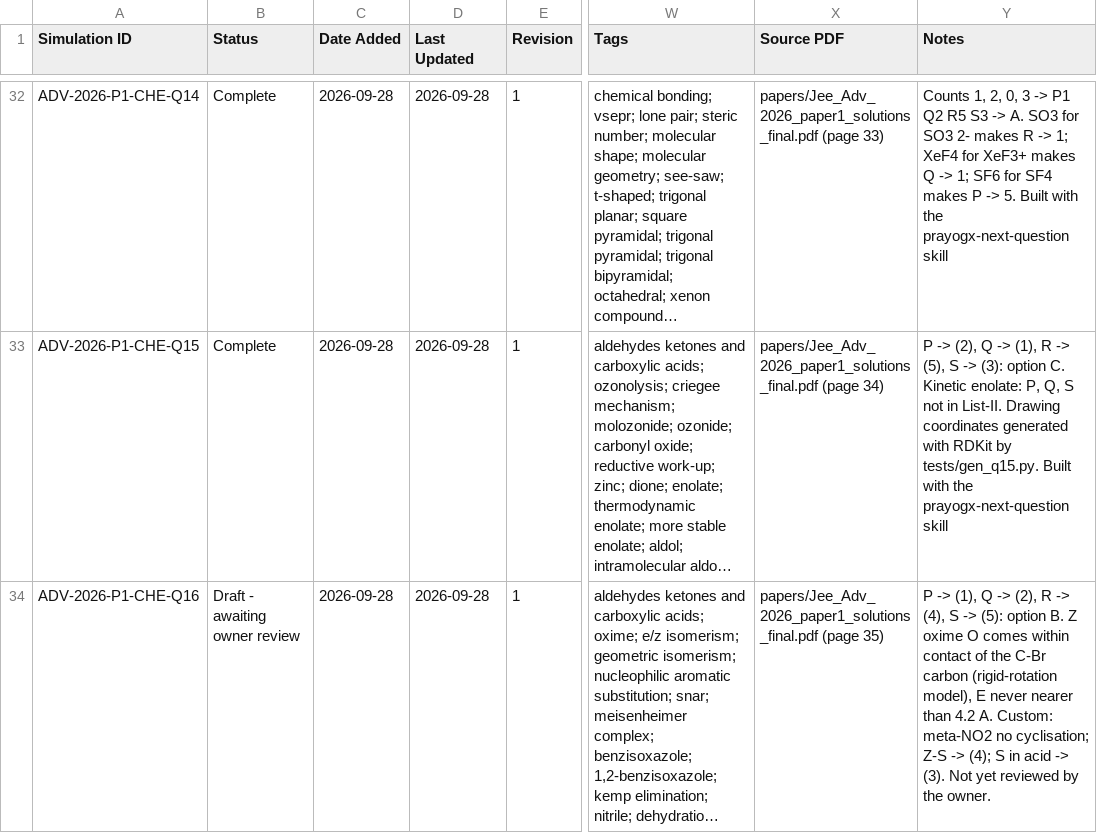
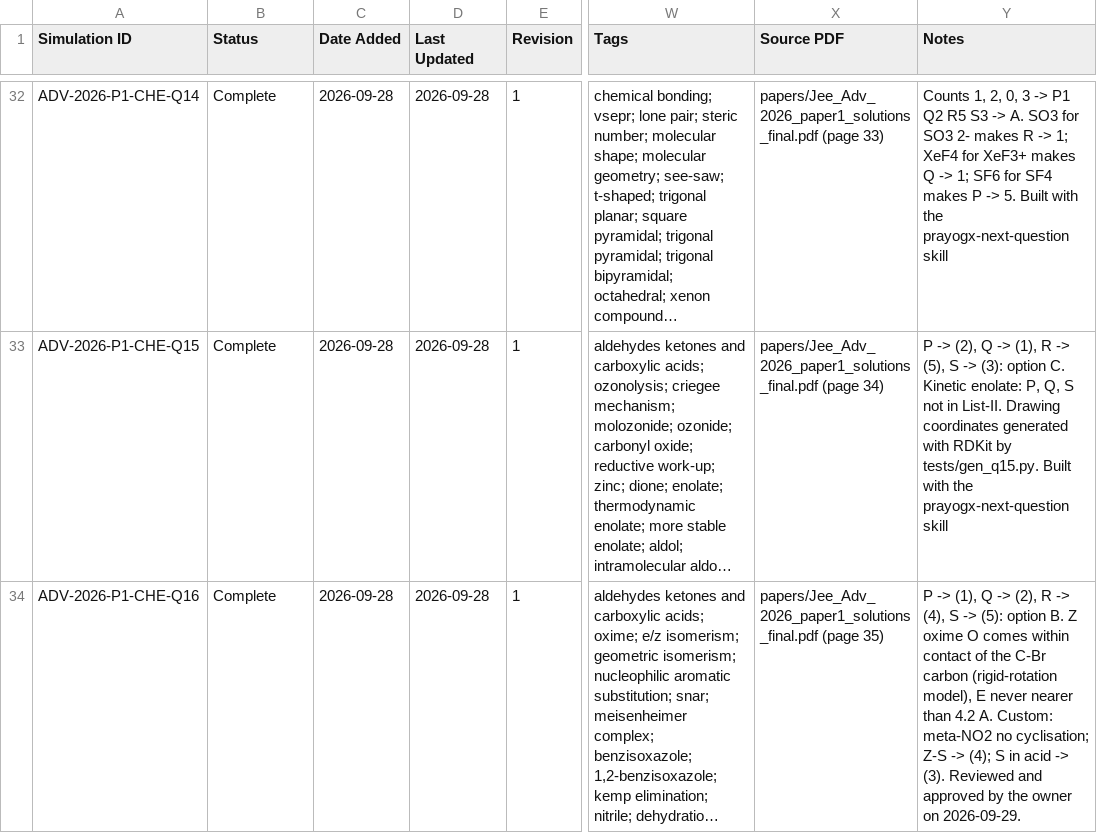
Before and after one commit to chemwithankit/Prayogx, a CSV file: data/tracker.csv, drawn as a sheet; only a part is shown, gaps mark what is left out; long unchanged cells end in …; the diff names each change by its address in the sheet, - before the commit and + after, or states it on an @@ line.

```diff
--- a/data/tracker.csv
+++ b/data/tracker.csv
-B34 (Status): Draft - awaiting owner review
+B34 (Status): Complete
-Y34 (Notes): …-> (3). Not yet reviewed by the owner.
+Y34 (Notes): …-> (3). Reviewed and approved by the owner on 2026-09-29.
```
Also changed, not shown: 48 other files.
